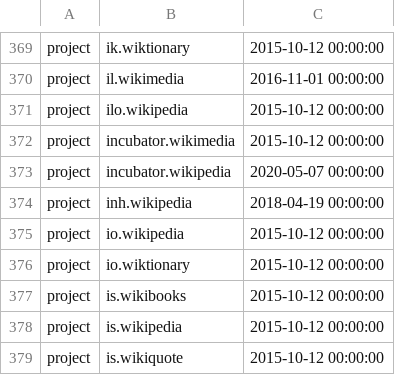
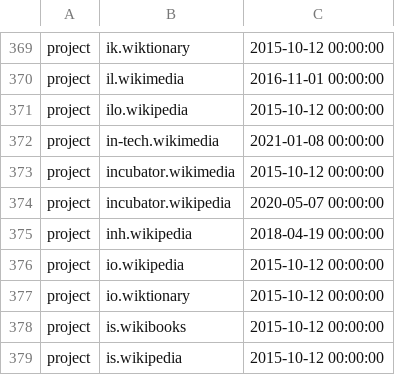
Before and after one commit to wikimedia/analytics-refinery, a TSV file: static_data/pageview/whitelist/whitelist.tsv, drawn as a sheet; only a part is shown, gaps mark what is left out; the shorter side is filled out with more unchanged rows.

Commit message:
Add in-tech.wikimedia to pageview whitelist
Bug: T271539
Change-Id: Ib78c4f1b4602248aa0694ed817393088715bf597

```diff
--- a/static_data/pageview/whitelist/whitelist.tsv
+++ b/static_data/pageview/whitelist/whitelist.tsv
@@ -371,2 +371,3 @@ project	il.wikimedia	2016-11-01 00:00:00
 project	ilo.wikipedia	2015-10-12 00:00:00
+project	in-tech.wikimedia	2021-01-08 00:00:00
 project	incubator.wikimedia	2015-10-12 00:00:00
```
